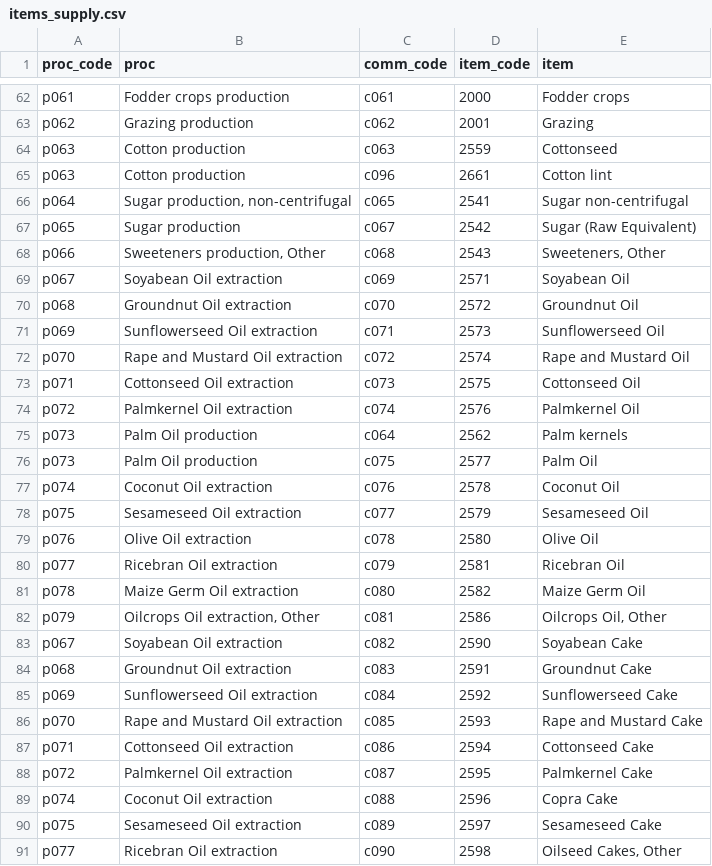
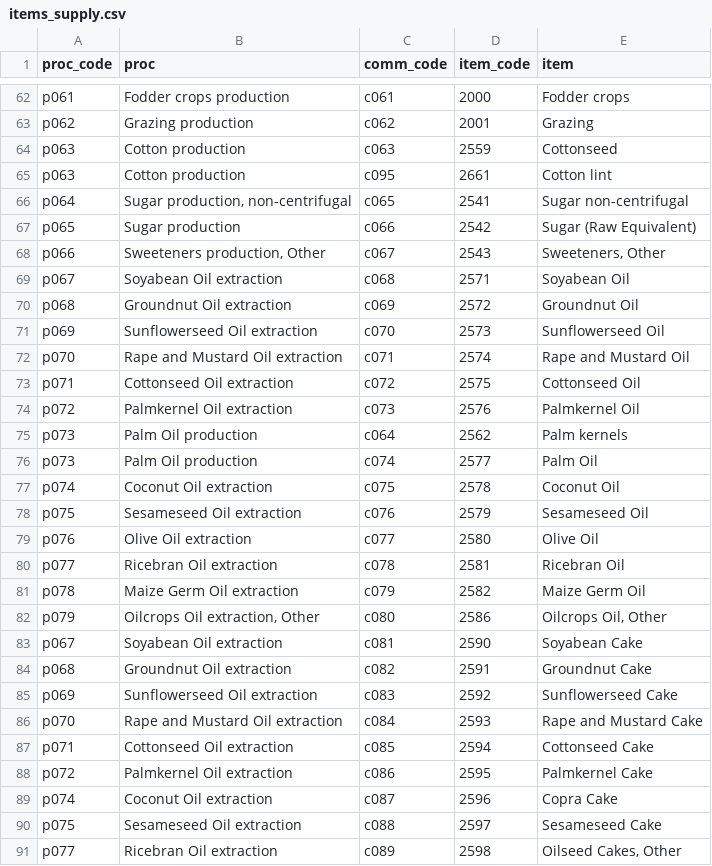
Before and after one commit to fineprint-global/fabio, a CSV file: inst/items_supply.csv, drawn as a sheet; only a part is shown, gaps mark what is left out; the diff covers the shown part only.

```diff
--- a/inst/items_supply.csv
+++ b/inst/items_supply.csv
@@ -64,28 +64,28 @@ p062,Grazing production,c062,2001,Grazing
 p063,Cotton production,c063,2559,Cottonseed
-p063,Cotton production,c096,2661,Cotton lint
+p063,Cotton production,c095,2661,Cotton lint
 p064,"Sugar production, non-centrifugal",c065,2541,Sugar non-centrifugal
-p065,Sugar production,c067,2542,"Sugar (Raw Equivalent)"
-p066,"Sweeteners production, Other",c068,2543,"Sweeteners, Other"
-p067,Soyabean Oil extraction,c069,2571,Soyabean Oil
-p068,Groundnut Oil extraction,c070,2572,Groundnut Oil
-p069,Sunflowerseed Oil extraction,c071,2573,Sunflowerseed Oil
-p070,Rape and Mustard Oil extraction,c072,2574,Rape and Mustard Oil
-p071,Cottonseed Oil extraction,c073,2575,Cottonseed Oil
-p072,Palmkernel Oil extraction,c074,2576,Palmkernel Oil
+p065,Sugar production,c066,2542,Sugar (Raw Equivalent)
+p066,"Sweeteners production, Other",c067,2543,"Sweeteners, Other"
+p067,Soyabean Oil extraction,c068,2571,Soyabean Oil
+p068,Groundnut Oil extraction,c069,2572,Groundnut Oil
+p069,Sunflowerseed Oil extraction,c070,2573,Sunflowerseed Oil
+p070,Rape and Mustard Oil extraction,c071,2574,Rape and Mustard Oil
+p071,Cottonseed Oil extraction,c072,2575,Cottonseed Oil
+p072,Palmkernel Oil extraction,c073,2576,Palmkernel Oil
 p073,Palm Oil production,c064,2562,Palm kernels
-p073,Palm Oil production,c075,2577,Palm Oil
-p074,Coconut Oil extraction,c076,2578,Coconut Oil
-p075,Sesameseed Oil extraction,c077,2579,Sesameseed Oil
-p076,Olive Oil extraction,c078,2580,Olive Oil
-p077,Ricebran Oil extraction,c079,2581,Ricebran Oil
-p078,Maize Germ Oil extraction,c080,2582,Maize Germ Oil
-p079,"Oilcrops Oil extraction, Other",c081,2586,"Oilcrops Oil, Other"
-p067,Soyabean Oil extraction,c082,2590,Soyabean Cake
-p068,Groundnut Oil extraction,c083,2591,Groundnut Cake
-p069,Sunflowerseed Oil extraction,c084,2592,Sunflowerseed Cake
-p070,Rape and Mustard Oil extraction,c085,2593,Rape and Mustard Cake
-p071,Cottonseed Oil extraction,c086,2594,Cottonseed Cake
-p072,Palmkernel Oil extraction,c087,2595,Palmkernel Cake
-p074,Coconut Oil extraction,c088,2596,Copra Cake
-p075,Sesameseed Oil extraction,c089,2597,Sesameseed Cake
-p077,Ricebran Oil extraction,c090,2598,"Oilseed Cakes, Other"
+p073,Palm Oil production,c074,2577,Palm Oil
+p074,Coconut Oil extraction,c075,2578,Coconut Oil
+p075,Sesameseed Oil extraction,c076,2579,Sesameseed Oil
+p076,Olive Oil extraction,c077,2580,Olive Oil
+p077,Ricebran Oil extraction,c078,2581,Ricebran Oil
+p078,Maize Germ Oil extraction,c079,2582,Maize Germ Oil
+p079,"Oilcrops Oil extraction, Other",c080,2586,"Oilcrops Oil, Other"
+p067,Soyabean Oil extraction,c081,2590,Soyabean Cake
+p068,Groundnut Oil extraction,c082,2591,Groundnut Cake
+p069,Sunflowerseed Oil extraction,c083,2592,Sunflowerseed Cake
+p070,Rape and Mustard Oil extraction,c084,2593,Rape and Mustard Cake
+p071,Cottonseed Oil extraction,c085,2594,Cottonseed Cake
+p072,Palmkernel Oil extraction,c086,2595,Palmkernel Cake
+p074,Coconut Oil extraction,c087,2596,Copra Cake
+p075,Sesameseed Oil extraction,c088,2597,Sesameseed Cake
+p077,Ricebran Oil extraction,c089,2598,"Oilseed Cakes, Other"
```
Also changed, not shown: 74 edited cells elsewhere in this file, inst/items_supply-shares.csv, inst/regions_full.csv, 2 other files.
